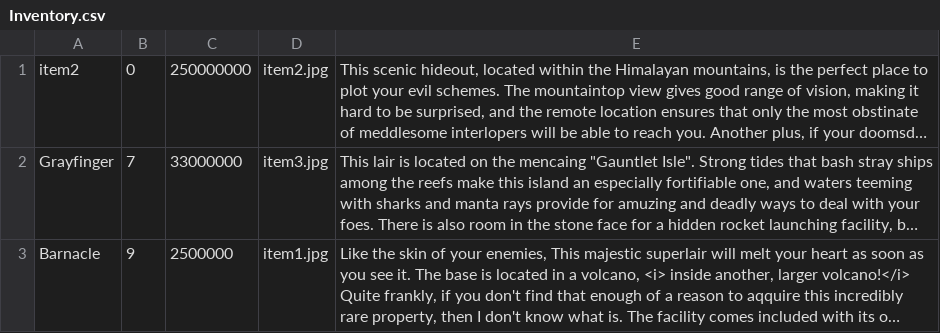
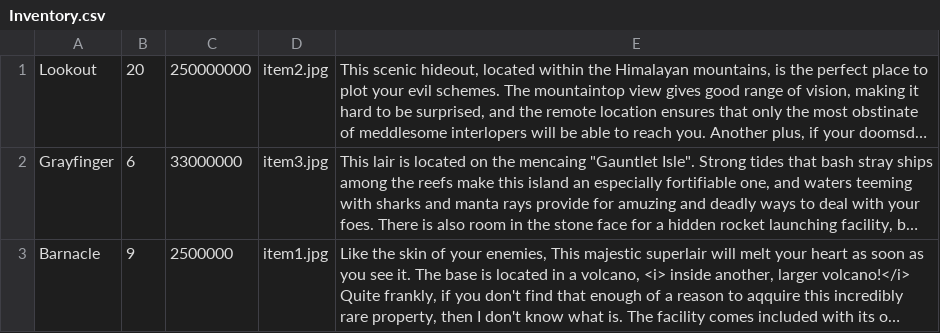
Before and after one commit to kai-ye/C206H4, a CSV file: CSV/Inventory.csv, drawn as a sheet; long unchanged cells end in …; the diff names each change by its address in the sheet, - before the commit and + after, or states it on an @@ line.

```diff
--- a/CSV/Inventory.csv
+++ b/CSV/Inventory.csv
-A1: item2
+A1: Lookout
-B1: 0
+B1: 20
-B2: 7
+B2: 6
```
Also changed, not shown: 4 other files.
